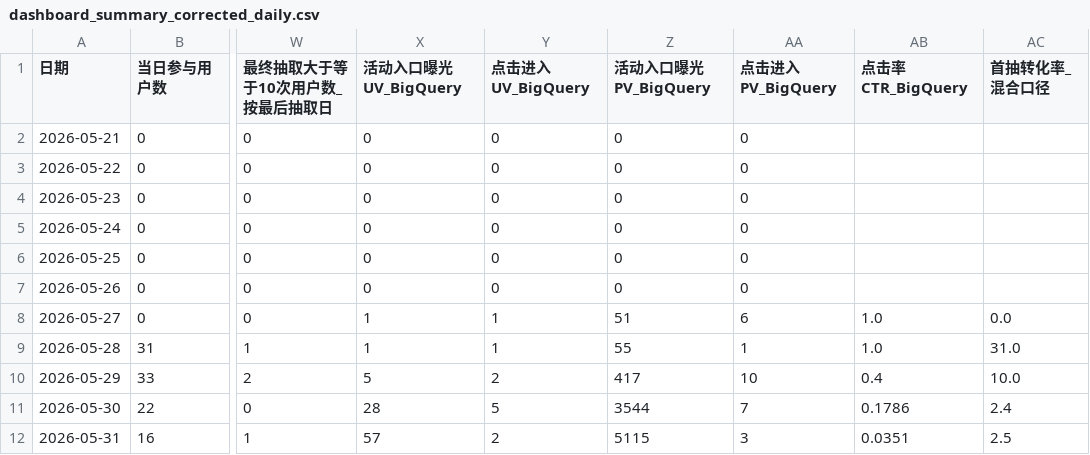
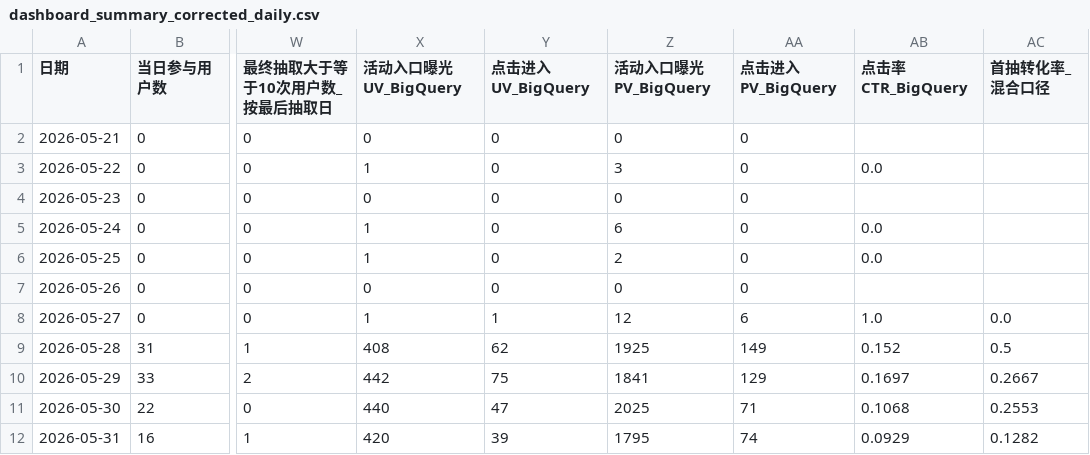
Before and after one commit to HsuHanLing/Lucky_Scratch_Dashboard, a CSV file: data/dashboard_summary_corrected_daily.csv, drawn as a sheet; only a part is shown, gaps mark what is left out; the diff covers the shown part only; the diff names each change by its address in the sheet, - before the commit and + after, or states it on an @@ line.

```diff
--- a/data/dashboard_summary_corrected_daily.csv
+++ b/data/dashboard_summary_corrected_daily.csv
-X3 (活动入口曝光UV_BigQuery): 0
+X3 (活动入口曝光UV_BigQuery): 1
-Z3 (活动入口曝光PV_BigQuery): 0
+Z3 (活动入口曝光PV_BigQuery): 3
-AB3 (点击率CTR_BigQuery): (empty)
+AB3 (点击率CTR_BigQuery): 0.0
-X5:X6 (活动入口曝光UV_BigQuery): 0
+X5:X6 (活动入口曝光UV_BigQuery): 1
-Z5 (活动入口曝光PV_BigQuery): 0
+Z5 (活动入口曝光PV_BigQuery): 6
-AB5:AB6 (点击率CTR_BigQuery): (empty)
+AB5:AB6 (点击率CTR_BigQuery): 0.0
-Z6 (活动入口曝光PV_BigQuery): 0
+Z6 (活动入口曝光PV_BigQuery): 2
-Z8 (活动入口曝光PV_BigQuery): 51
+Z8 (活动入口曝光PV_BigQuery): 12
-X9 (活动入口曝光UV_BigQuery): 1
+X9 (活动入口曝光UV_BigQuery): 408
-Y9 (点击进入UV_BigQuery): 1
+Y9 (点击进入UV_BigQuery): 62
-Z9 (活动入口曝光PV_BigQuery): 55
+Z9 (活动入口曝光PV_BigQuery): 1925
-AA9 (点击进入PV_BigQuery): 1
+AA9 (点击进入PV_BigQuery): 149
-AB9 (点击率CTR_BigQuery): 1.0
+AB9 (点击率CTR_BigQuery): 0.152
-AC9 (首抽转化率_混合口径): 31.0
+AC9 (首抽转化率_混合口径): 0.5
-X10 (活动入口曝光UV_BigQuery): 5
+X10 (活动入口曝光UV_BigQuery): 442
-Y10 (点击进入UV_BigQuery): 2
+Y10 (点击进入UV_BigQuery): 75
-Z10 (活动入口曝光PV_BigQuery): 417
+Z10 (活动入口曝光PV_BigQuery): 1841
-AA10 (点击进入PV_BigQuery): 10
+AA10 (点击进入PV_BigQuery): 129
-AB10 (点击率CTR_BigQuery): 0.4
+AB10 (点击率CTR_BigQuery): 0.1697
-AC10 (首抽转化率_混合口径): 10.0
+AC10 (首抽转化率_混合口径): 0.2667
-X11 (活动入口曝光UV_BigQuery): 28
+X11 (活动入口曝光UV_BigQuery): 440
-Y11 (点击进入UV_BigQuery): 5
+Y11 (点击进入UV_BigQuery): 47
-Z11 (活动入口曝光PV_BigQuery): 3544
+Z11 (活动入口曝光PV_BigQuery): 2025
-AA11 (点击进入PV_BigQuery): 7
+AA11 (点击进入PV_BigQuery): 71
-AB11 (点击率CTR_BigQuery): 0.1786
+AB11 (点击率CTR_BigQuery): 0.1068
-AC11 (首抽转化率_混合口径): 2.4
+AC11 (首抽转化率_混合口径): 0.2553
-X12 (活动入口曝光UV_BigQuery): 57
+X12 (活动入口曝光UV_BigQuery): 420
-Y12 (点击进入UV_BigQuery): 2
+Y12 (点击进入UV_BigQuery): 39
-Z12 (活动入口曝光PV_BigQuery): 5115
+Z12 (活动入口曝光PV_BigQuery): 1795
-AA12 (点击进入PV_BigQuery): 3
+AA12 (点击进入PV_BigQuery): 74
-AB12 (点击率CTR_BigQuery): 0.0351
+AB12 (点击率CTR_BigQuery): 0.0929
-AC12 (首抽转化率_混合口径): 2.5
+AC12 (首抽转化率_混合口径): 0.1282
```
Also changed, not shown: 65 edited cells elsewhere in this file, data/dashboard_summary_corrected.csv, data/draw_event_detail_corrected.csv, 4 other files.
